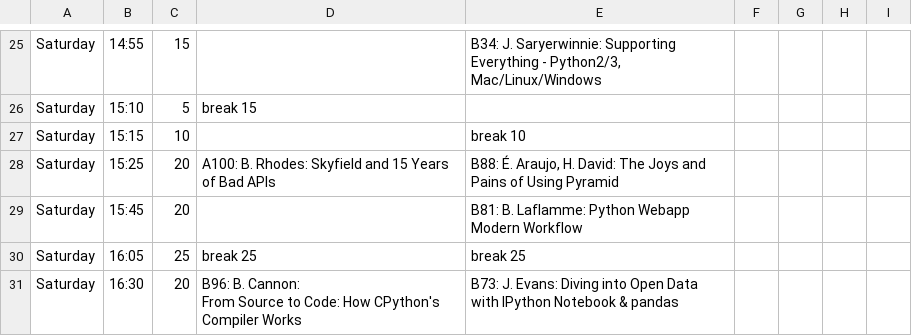
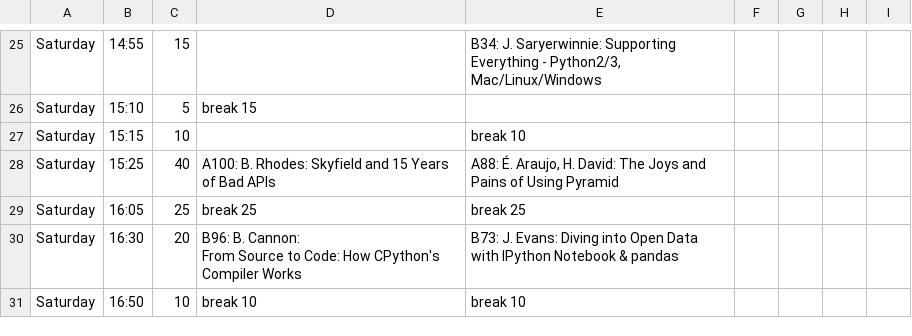
Before and after one commit to pyconca/2013-web, a CSV file: schedule.csv, drawn as a sheet; only a part is shown, gaps mark what is left out; the shorter side is filled out with more unchanged rows.

Commit message:
Updates schedule for Blaise, Éric, Hadrien.

```diff
--- a/schedule.csv
+++ b/schedule.csv
@@ -29,4 +29,3 @@ Saturday,15:10,5,break 15,,,,,
 Saturday,15:15,10,,break 10,,,,
-Saturday,15:25,20,A100: B. Rhodes: Skyfield and 15 Years of Bad APIs,"B88: É. Araujo, H. David: The Joys and Pains of Using Pyramid",,,,
-Saturday,15:45,20,,B81: B. Laflamme: Python Webapp Modern Workflow,,,,
+Saturday,15:25,40,A100: B. Rhodes: Skyfield and 15 Years of Bad APIs,"A88: É. Araujo, H. David: The Joys and Pains of Using Pyramid",,,,
 Saturday,16:05,25,break 25,break 25,,,,
```
